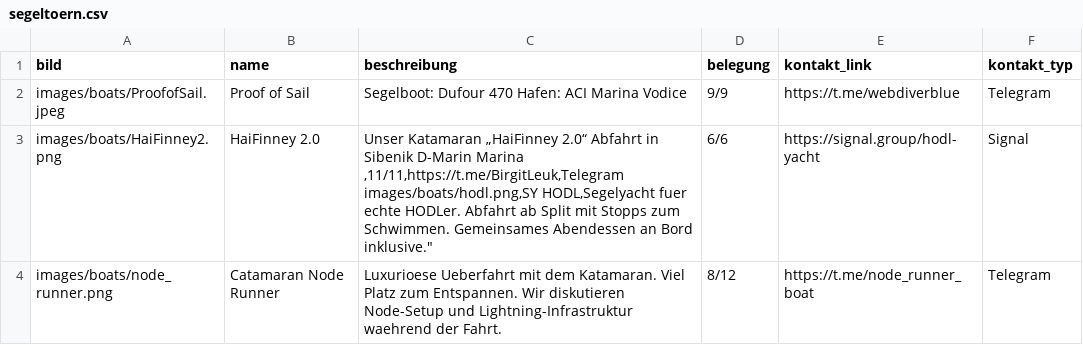
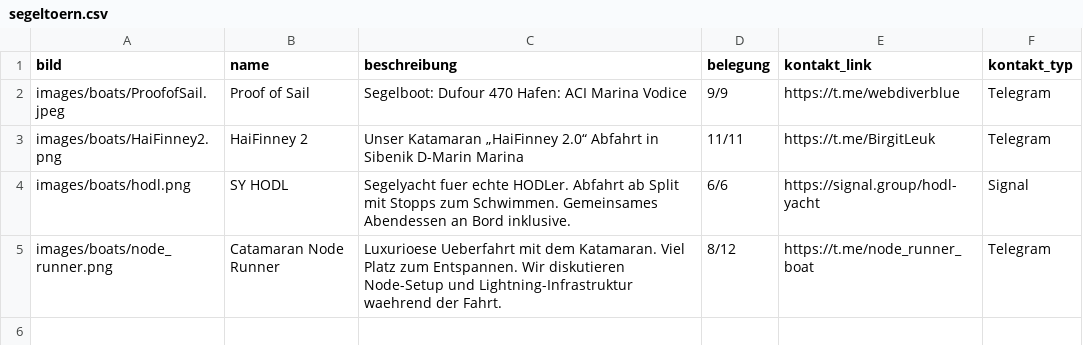
Before and after one commit to Razue/zitadelle2026, a CSV file: segeltoern.csv, drawn as a sheet.

Commit message:
Update segeltoern.csv

```diff
--- a/segeltoern.csv
+++ b/segeltoern.csv
@@ -2,4 +2,4 @@ bild,name,beschreibung,belegung,kontakt_link,kontakt_typ
 images/boats/ProofofSail.jpeg,Proof of Sail,Segelboot: Dufour 470 Hafen: ACI Marina Vodice,9/9,https://t.me/webdiverblue,Telegram
-images/boats/HaiFinney2.png,HaiFinney 2.0,"Unser Katamaran „HaiFinney 2.0“ Abfahrt in Sibenik D-Marin Marina  ,11/11,https://t.me/BirgitLeuk,Telegram
-images/boats/hodl.png,SY HODL,"Segelyacht fuer echte HODLer. Abfahrt ab Split mit Stopps zum Schwimmen. Gemeinsames Abendessen an Bord inklusive.",6/6,https://signal.group/hodl-yacht,Signal
+images/boats/HaiFinney2.png,HaiFinney 2, Unser Katamaran „HaiFinney 2.0“ Abfahrt in Sibenik D-Marin Marina,11/11,https://t.me/BirgitLeuk,Telegram
+images/boats/hodl.png,SY HODL,"Segelyacht fuer echte HODLer. Abfahrt ab Split mit Stopps zum Schwimmen. Gemeinsames Abendessen an Bord inklusive.",6/6,https://signal.group/hodl-yacht,Signal
 images/boats/node_runner.png,Catamaran Node Runner,"Luxurioese Ueberfahrt mit dem Katamaran. Viel Platz zum Entspannen. Wir diskutieren Node-Setup und Lightning-Infrastruktur waehrend der Fahrt.",8/12,https://t.me/node_runner_boat,Telegram
```
